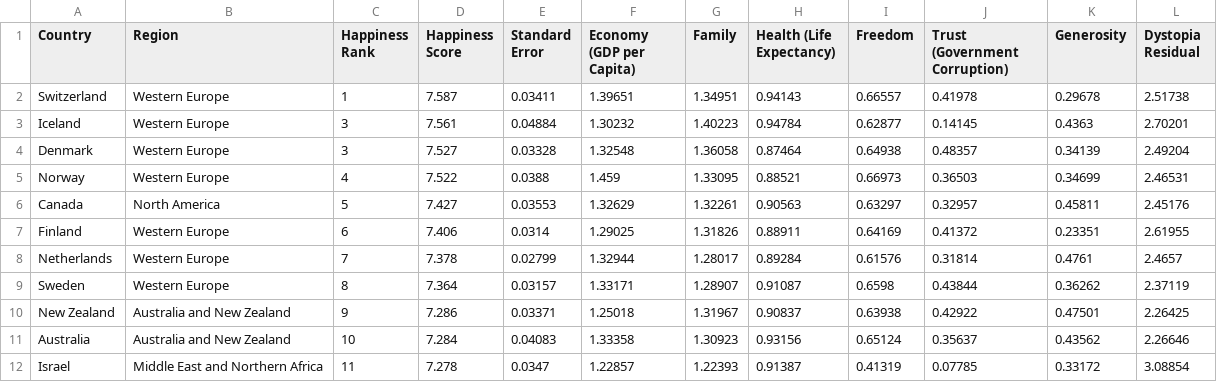
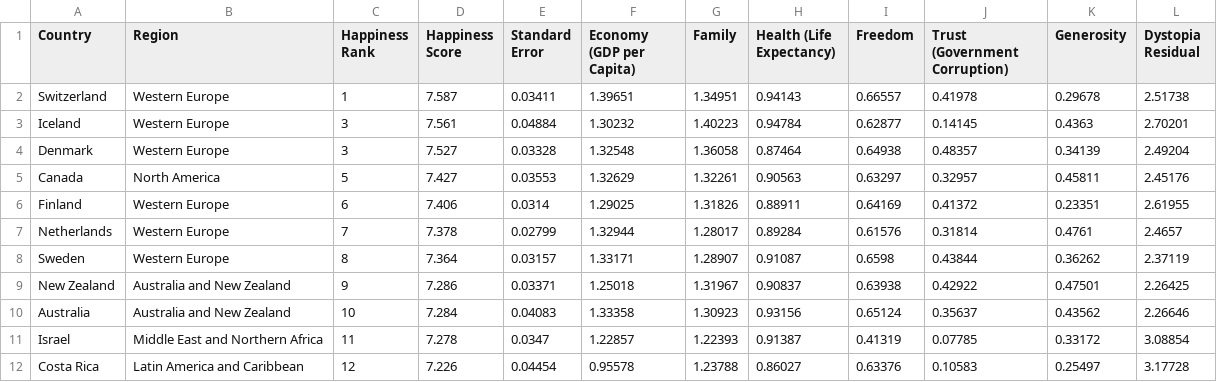
Before and after one commit to GeoDimiDev/Python_Dataprocessing, a CSV file: 2015.csv, drawn as a sheet; only a part is shown; the shorter side is filled out with more unchanged rows; the diff names each change by its address in the sheet, - before the commit and + after, or states it on an @@ line.

Commit message:
Update 2015.csv

```diff
--- a/2015.csv
+++ b/2015.csv
-row 5: Norway | Western Europe | 4 | 7.522 | 0.0388 | 1.459 | 1.33095 | 0.88521 | 0.66973 | 0.36503 | 0.34699 | 2.46531
```
